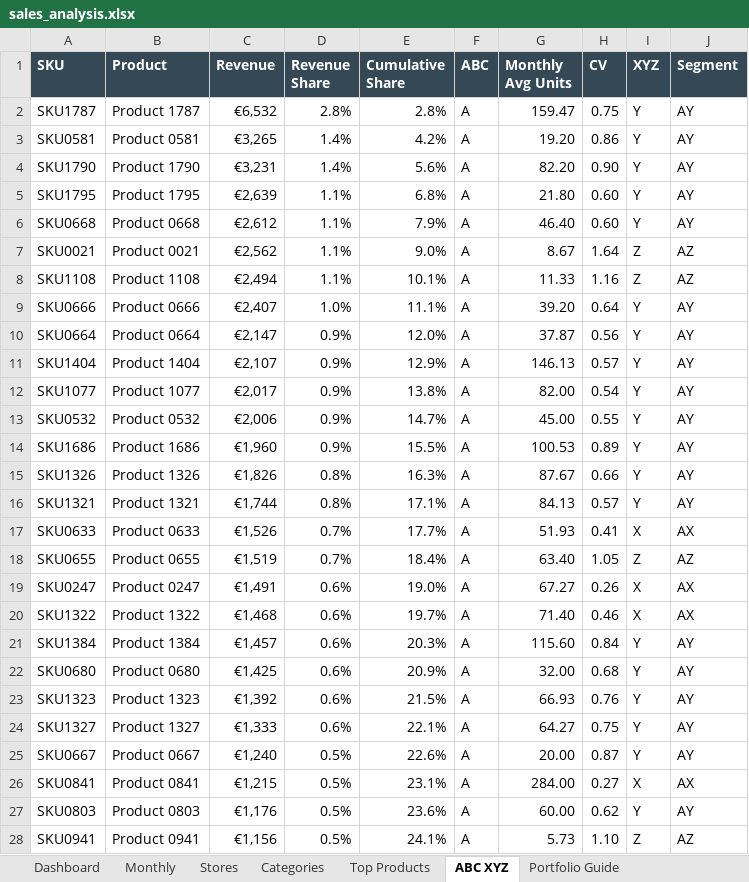
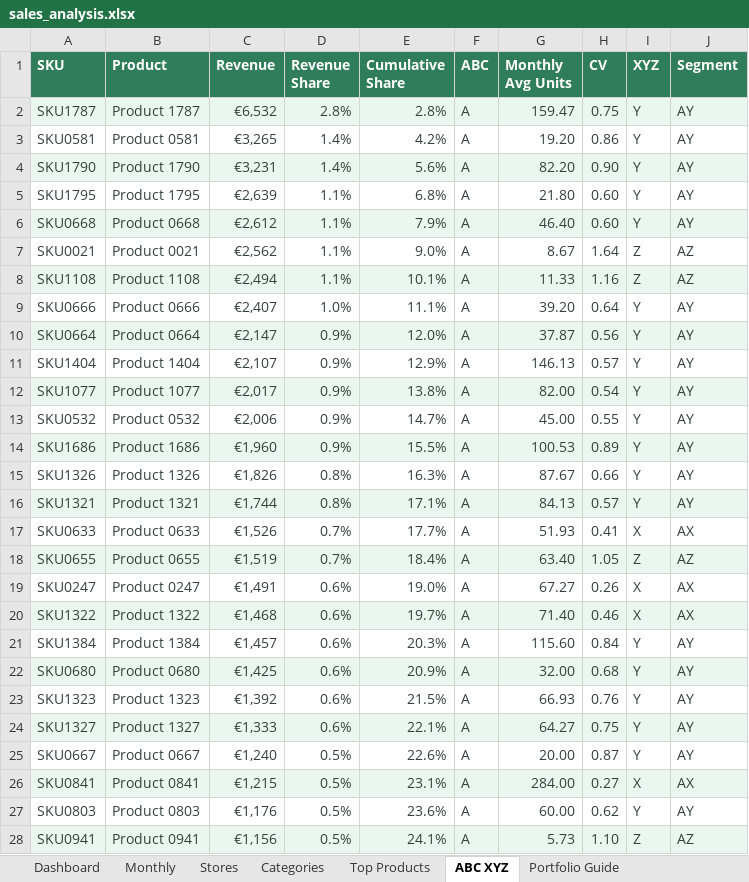
Before and after one commit to Olhovikov/data-analytics-portfolio, an Excel workbook: sales-analysis-sql/analysis/sales_analysis.xlsx, sheet ABC XYZ, drawn as a sheet; only a part is shown; values as stored, in another font and other column widths than the file's, no borders; conditional formats and table styles not drawn; the diff covers the shown part only; the diff names each change by its address in the sheet, - before the commit and + after, or states it on an @@ line.

```diff
--- a/sales-analysis-sql/analysis/sales_analysis.xlsx (sheet ABC XYZ)
+++ b/sales-analysis-sql/analysis/sales_analysis.xlsx (sheet ABC XYZ)
-A1:J1 fill: #344955
+A1:J1 fill: #2F7D5A
-A2:J2 fill: none
+A2:J2 fill: #EAF6F0
-A2:J28 text colour: black
+A2:J28 text colour: #33413D
-A4:J4 fill: none
+A4:J4 fill: #EAF6F0
-A6:J6 fill: none
+A6:J6 fill: #EAF6F0
-A8:J8 fill: none
+A8:J8 fill: #EAF6F0
-A10:J10 fill: none
+A10:J10 fill: #EAF6F0
-A12:J12 fill: none
+A12:J12 fill: #EAF6F0
-A14:J14 fill: none
+A14:J14 fill: #EAF6F0
-A16:J16 fill: none
+A16:J16 fill: #EAF6F0
-A18:J18 fill: none
+A18:J18 fill: #EAF6F0
-A20:J20 fill: none
+A20:J20 fill: #EAF6F0
-A22:J22 fill: none
+A22:J22 fill: #EAF6F0
-A24:J24 fill: none
+A24:J24 fill: #EAF6F0
-A26:J26 fill: none
+A26:J26 fill: #EAF6F0
-A28:J28 fill: none
+A28:J28 fill: #EAF6F0
```
Also changed, not shown: cell formats elsewhere in this sheet, sheet Dashboard, sheet Monthly, sheet Top Products, sheet Categories, sheet Stores, sheet Data Dictionary, 1 more sheet, charts or pictures, inventory-forecast/analysis/inventory_forecast.xlsx, 2 other files.
